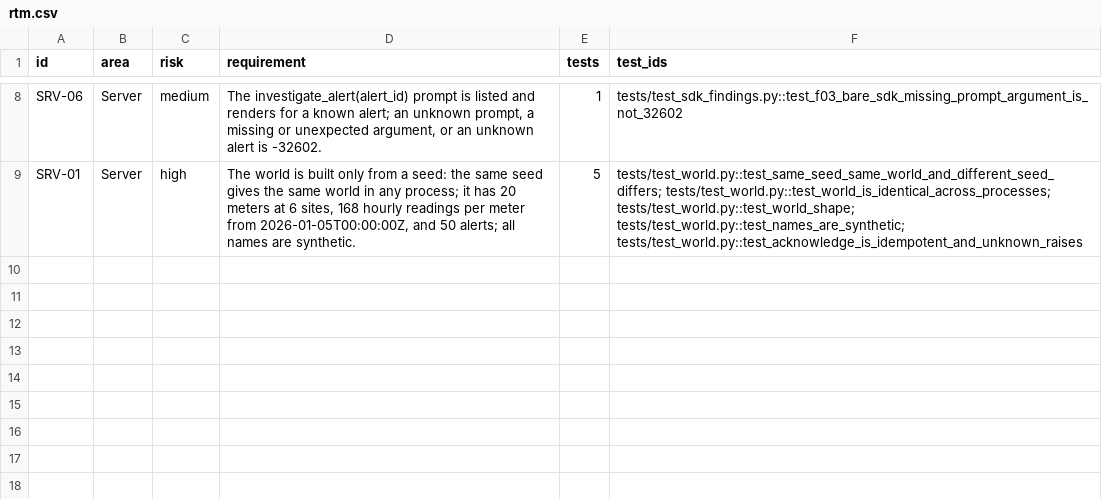
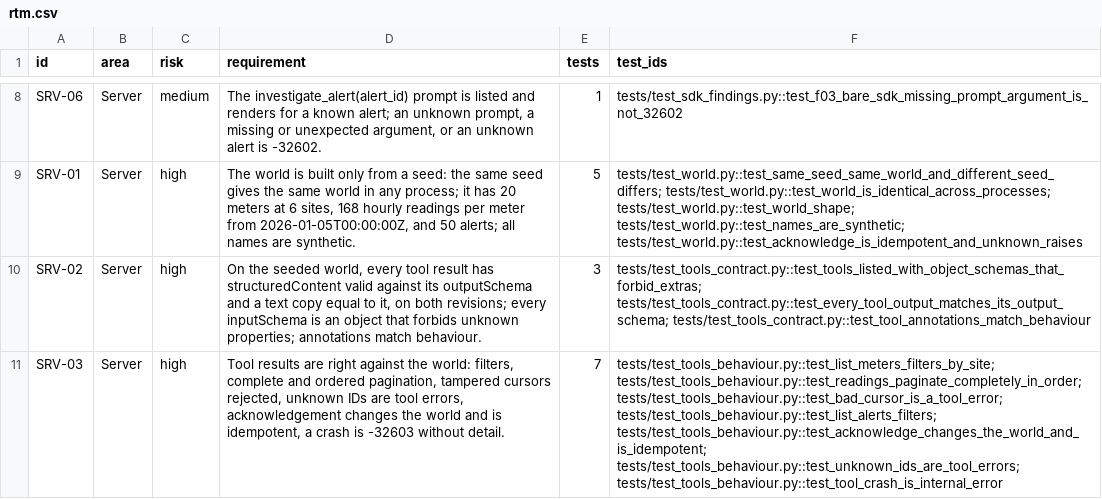
Before and after one commit to yuri-spizhovyi-mit/mcp-server-qa, a CSV file: docs/rtm.csv, drawn as a sheet; only a part is shown, gaps mark what is left out; the diff names each change by its address in the sheet, - before the commit and + after, or states it on an @@ line.

```diff
--- a/docs/rtm.csv
+++ b/docs/rtm.csv
+row 10: SRV-02 | Server | high | On the seeded world, every tool result has structuredContent valid against its outputSchema and a text copy equal to it, on both revisions; every inputSchema is an object that forbids unknown properties; annotations match behaviour. | 3 | tests/test_tools_contract.py::test_tools_listed_with_object_schemas_that_forbid_extras; tests/test_tools_contract.py::test_every_tool_output_matches_its_output_schema; tests/test_tools_contract.py::test_tool_annotations_match_behaviour
+row 11: SRV-03 | Server | high | Tool results are right against the world: filters, complete and ordered pagination, tampered cursors rejected, unknown IDs are tool errors, acknowledgement changes the world and is idempotent, a crash is -32603 without detail. | 7 | tests/test_tools_behaviour.py::test_list_meters_filters_by_site; tests/test_tools_behaviour.py::test_readings_paginate_completely_in_order; tests/test_tools_behaviour.py::test_bad_cursor_is_a_tool_error; tests/test_tools_behaviour.py::test_list_alerts_filters; tests/test_tools_behaviour.py::test_acknowledge_changes_the_world_and_is_idempotent; tests/test_tools_behaviour.py::test_unknown_ids_are_tool_errors; tests/test_tools_behaviour.py::test_tool_crash_is_internal_error
```
Also changed, not shown: docs/requirements.csv, 5 other files.
